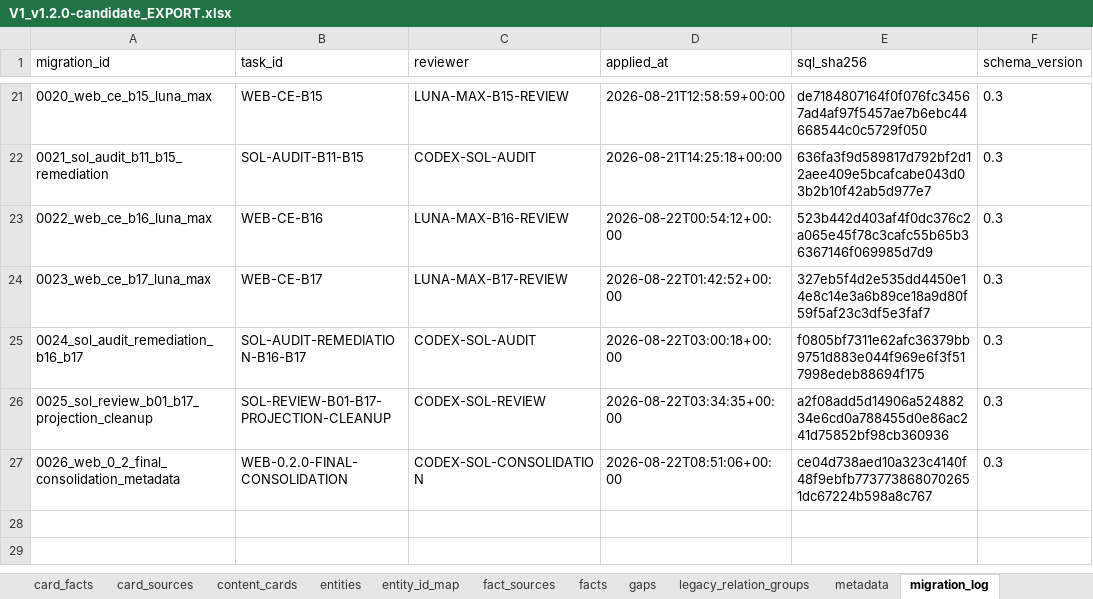
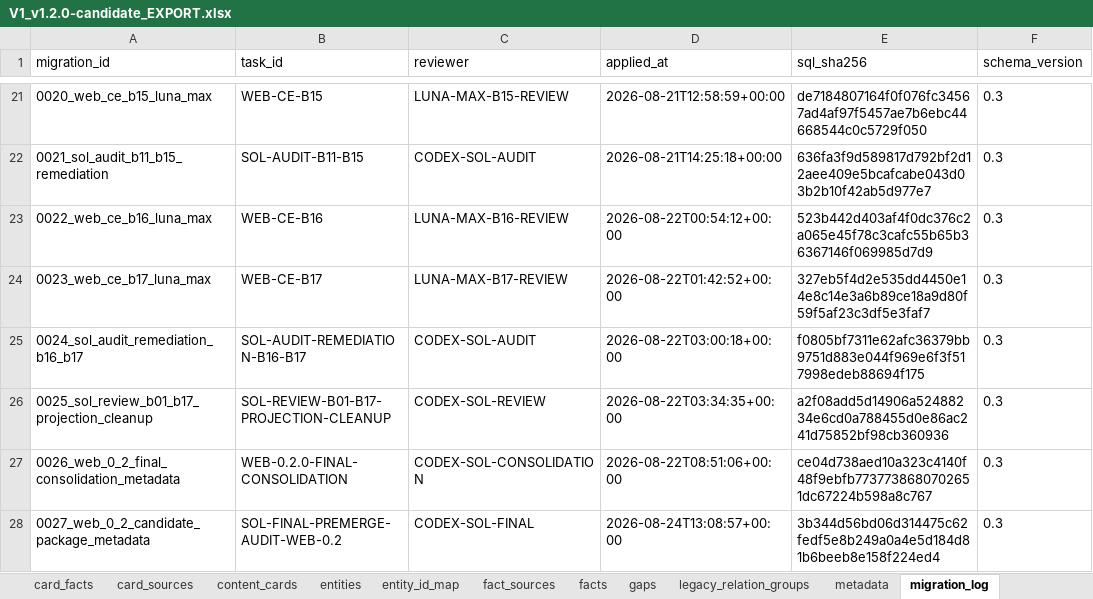
Before and after one commit to Yillan-lamb/latin-american-literature-map, an Excel workbook: data/exports/v1.2.0-candidate/V1_v1.2.0-candidate_EXPORT.xlsx, sheet migration_log, drawn as a sheet; only a part is shown, gaps mark what is left out; values as stored, in another font and other column widths than the file's, no borders; the diff names each change by its address in the sheet, - before the commit and + after, or states it on an @@ line.

Commit message:
fix(web): complete Web 0.2.0 pre-merge remediation
- add persistent Chinese country labels and accessible full-scope pagination
- separate reader conclusions from expandable research evidence
- add deterministic discovery ranking and migration replay gates
- synchronize candidate exports, governance docs, and final audit evidence

```diff
--- a/data/exports/v1.2.0-candidate/V1_v1.2.0-candidate_EXPORT.xlsx (sheet migration_log)
+++ b/data/exports/v1.2.0-candidate/V1_v1.2.0-candidate_EXPORT.xlsx (sheet migration_log)
+row 28: 0027_web_0_2_candidate_package_metadata | SOL-FINAL-PREMERGE-AUDIT-WEB-0.2 | CODEX-SOL-FINAL | 2026-08-24T13:08:57+00:00 | 3b344d56bd06d314475c62fedf5e8b249a0a4e5d184d81b6beeb8e158f224ed4 | 0.3
```
Also changed, not shown: sheet metadata, 24 other files.
